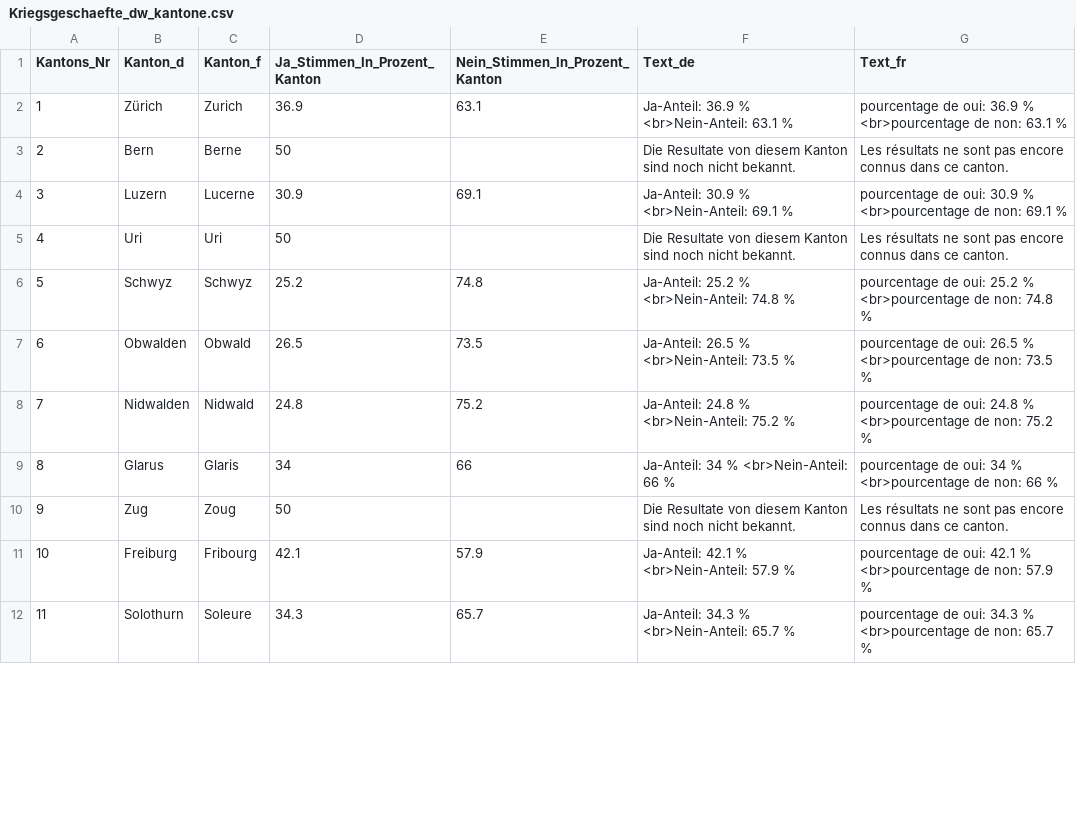
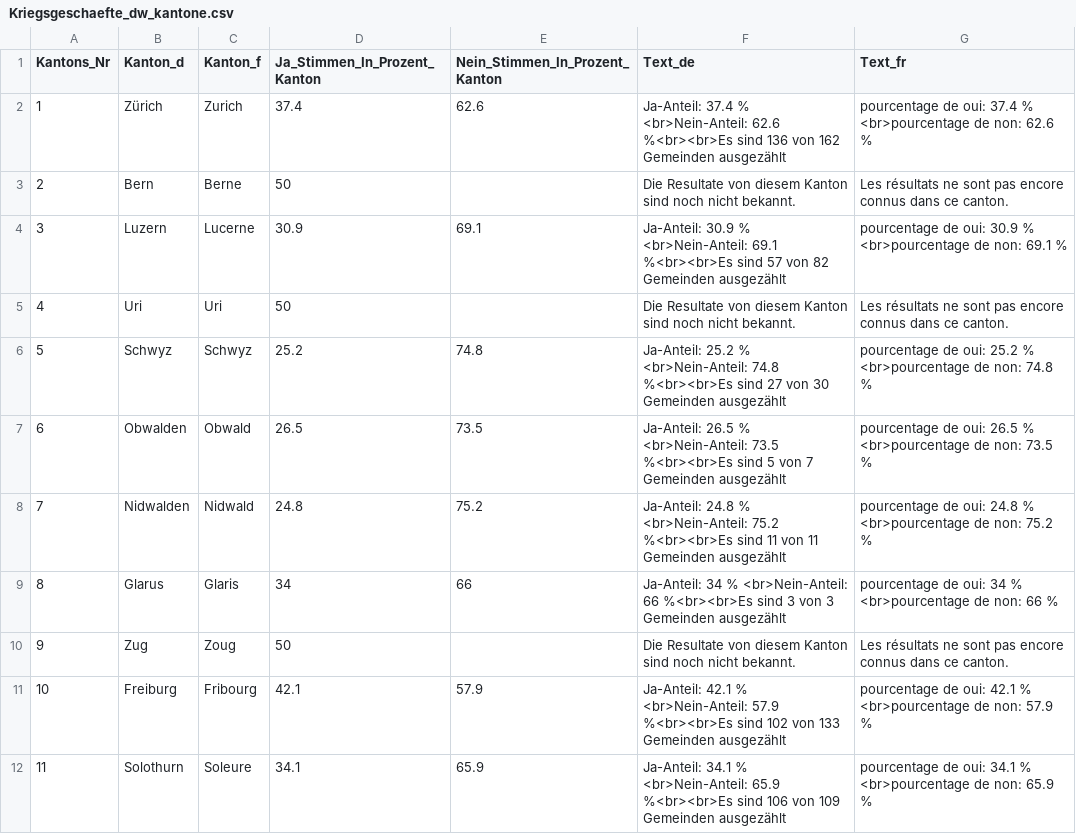
Before and after one commit to awp-finanznachrichten/lena_november2020, a CSV file: Output/Kriegsgeschaefte_dw_kantone.csv, drawn as a sheet; only a part is shown; the diff covers the shown part only.

```diff
--- a/Output/Kriegsgeschaefte_dw_kantone.csv
+++ b/Output/Kriegsgeschaefte_dw_kantone.csv
@@ -1,12 +1,12 @@
 "Kantons_Nr","Kanton_d","Kanton_f","Ja_Stimmen_In_Prozent_Kanton","Nein_Stimmen_In_Prozent_Kanton","Text_de","Text_fr"
-1,"Zürich","Zurich",36.9,63.1,"Ja-Anteil: 36.9 % <br>Nein-Anteil: 63.1 %","pourcentage de oui: 36.9 % <br>pourcentage de non: 63.1 %"
+1,"Zürich","Zurich",37.4,62.6,"Ja-Anteil: 37.4 % <br>Nein-Anteil: 62.6 %<br><br>Es sind 136 von 162 Gemeinden ausgezählt","pourcentage de oui: 37.4 % <br>pourcentage de non: 62.6 %"
 2,"Bern","Berne",50,,"Die Resultate von diesem Kanton sind noch nicht bekannt.","Les résultats ne sont pas encore connus dans ce canton."
-3,"Luzern","Lucerne",30.9,69.1,"Ja-Anteil: 30.9 % <br>Nein-Anteil: 69.1 %","pourcentage de oui: 30.9 % <br>pourcentage de non: 69.1 %"
+3,"Luzern","Lucerne",30.9,69.1,"Ja-Anteil: 30.9 % <br>Nein-Anteil: 69.1 %<br><br>Es sind 57 von 82 Gemeinden ausgezählt","pourcentage de oui: 30.9 % <br>pourcentage de non: 69.1 %"
 4,"Uri","Uri",50,,"Die Resultate von diesem Kanton sind noch nicht bekannt.","Les résultats ne sont pas encore connus dans ce canton."
-5,"Schwyz","Schwyz",25.2,74.8,"Ja-Anteil: 25.2 % <br>Nein-Anteil: 74.8 %","pourcentage de oui: 25.2 % <br>pourcentage de non: 74.8 %"
-6,"Obwalden","Obwald",26.5,73.5,"Ja-Anteil: 26.5 % <br>Nein-Anteil: 73.5 %","pourcentage de oui: 26.5 % <br>pourcentage de non: 73.5 %"
-7,"Nidwalden","Nidwald",24.8,75.2,"Ja-Anteil: 24.8 % <br>Nein-Anteil: 75.2 %","pourcentage de oui: 24.8 % <br>pourcentage de non: 75.2 %"
-8,"Glarus","Glaris",34,66,"Ja-Anteil: 34 % <br>Nein-Anteil: 66 %","pourcentage de oui: 34 % <br>pourcentage de non: 66 %"
+5,"Schwyz","Schwyz",25.2,74.8,"Ja-Anteil: 25.2 % <br>Nein-Anteil: 74.8 %<br><br>Es sind 27 von 30 Gemeinden ausgezählt","pourcentage de oui: 25.2 % <br>pourcentage de non: 74.8 %"
+6,"Obwalden","Obwald",26.5,73.5,"Ja-Anteil: 26.5 % <br>Nein-Anteil: 73.5 %<br><br>Es sind 5 von 7 Gemeinden ausgezählt","pourcentage de oui: 26.5 % <br>pourcentage de non: 73.5 %"
+7,"Nidwalden","Nidwald",24.8,75.2,"Ja-Anteil: 24.8 % <br>Nein-Anteil: 75.2 %<br><br>Es sind 11 von 11 Gemeinden ausgezählt","pourcentage de oui: 24.8 % <br>pourcentage de non: 75.2 %"
+8,"Glarus","Glaris",34,66,"Ja-Anteil: 34 % <br>Nein-Anteil: 66 %<br><br>Es sind 3 von 3 Gemeinden ausgezählt","pourcentage de oui: 34 % <br>pourcentage de non: 66 %"
 9,"Zug","Zoug",50,,"Die Resultate von diesem Kanton sind noch nicht bekannt.","Les résultats ne sont pas encore connus dans ce canton."
-10,"Freiburg","Fribourg",42.1,57.9,"Ja-Anteil: 42.1 % <br>Nein-Anteil: 57.9 %","pourcentage de oui: 42.1 % <br>pourcentage de non: 57.9 %"
-11,"Solothurn","Soleure",34.3,65.7,"Ja-Anteil: 34.3 % <br>Nein-Anteil: 65.7 %","pourcentage de oui: 34.3 % <br>pourcentage de non: 65.7 %"
+10,"Freiburg","Fribourg",42.1,57.9,"Ja-Anteil: 42.1 % <br>Nein-Anteil: 57.9 %<br><br>Es sind 102 von 133 Gemeinden ausgezählt","pourcentage de oui: 42.1 % <br>pourcentage de non: 57.9 %"
+11,"Solothurn","Soleure",34.1,65.9,"Ja-Anteil: 34.1 % <br>Nein-Anteil: 65.9 %<br><br>Es sind 106 von 109 Gemeinden ausgezählt","pourcentage de oui: 34.1 % <br>pourcentage de non: 65.9 %"
```
Also changed, not shown: 22 edited cells elsewhere in this file, Output/Konzernverantwortung_dw_kantone.csv, 3 other files.
